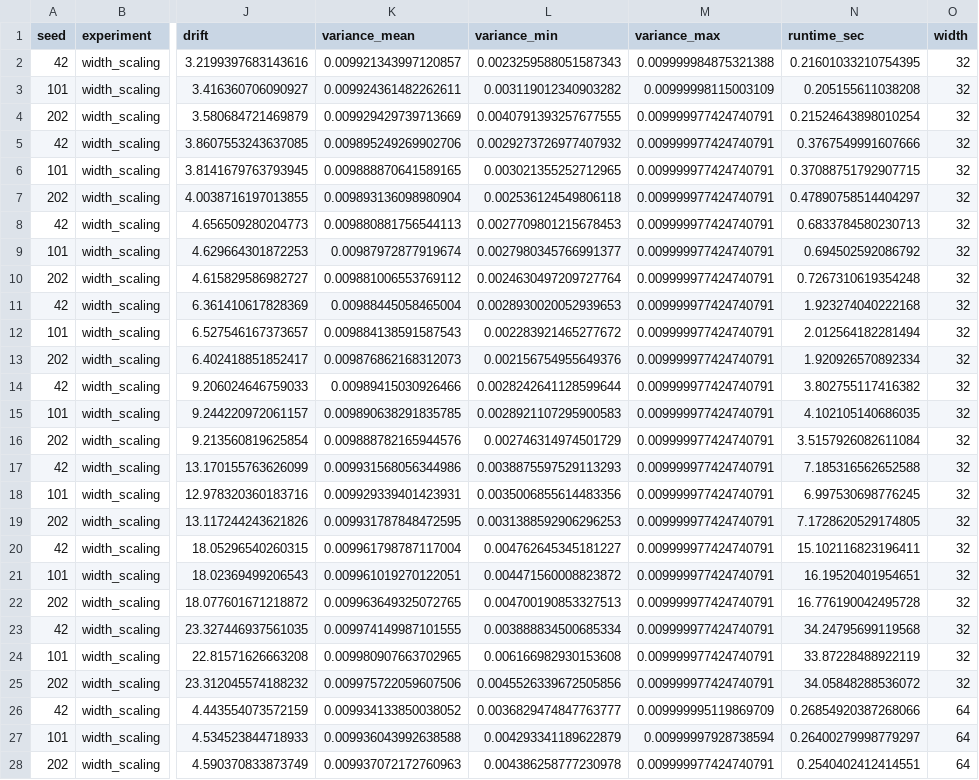
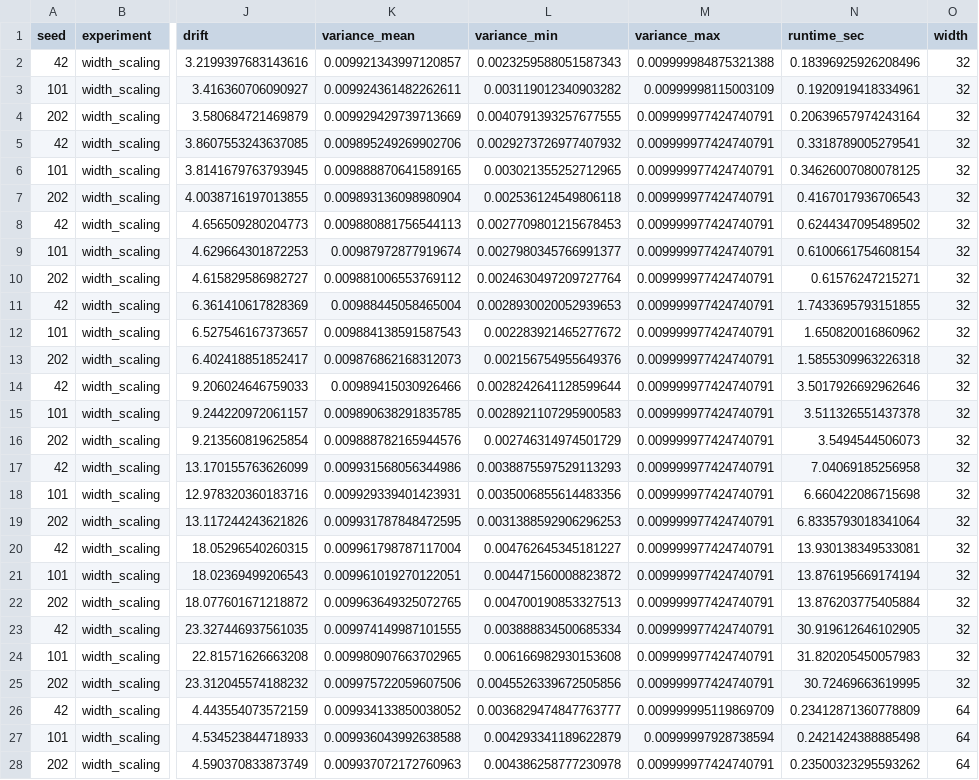
Before and after one commit to Sayanthegamer/bioneural-network, a CSV file: experiments/results/width_scaling.csv, drawn as a sheet; only a part is shown, gaps mark what is left out; the diff covers the shown part only; the diff names each change by its address in the sheet, - before the commit and + after, or states it on an @@ line.

```diff
--- a/experiments/results/width_scaling.csv
+++ b/experiments/results/width_scaling.csv
-N2 (runtime_sec): 0.21601033210754395
+N2 (runtime_sec): 0.18396925926208496
-N3 (runtime_sec): 0.205155611038208
+N3 (runtime_sec): 0.1920919418334961
-N4 (runtime_sec): 0.21524643898010254
+N4 (runtime_sec): 0.20639657974243164
-N5 (runtime_sec): 0.3767549991607666
+N5 (runtime_sec): 0.3318789005279541
-N6 (runtime_sec): 0.37088751792907715
+N6 (runtime_sec): 0.34626007080078125
-N7 (runtime_sec): 0.47890758514404297
+N7 (runtime_sec): 0.4167017936706543
-N8 (runtime_sec): 0.6833784580230713
+N8 (runtime_sec): 0.6244347095489502
-N9 (runtime_sec): 0.694502592086792
+N9 (runtime_sec): 0.6100661754608154
-N10 (runtime_sec): 0.7267310619354248
+N10 (runtime_sec): 0.61576247215271
-N11 (runtime_sec): 1.923274040222168
+N11 (runtime_sec): 1.7433695793151855
-N12 (runtime_sec): 2.012564182281494
+N12 (runtime_sec): 1.650820016860962
-N13 (runtime_sec): 1.920926570892334
+N13 (runtime_sec): 1.5855309963226318
-N14 (runtime_sec): 3.802755117416382
+N14 (runtime_sec): 3.5017926692962646
-N15 (runtime_sec): 4.102105140686035
+N15 (runtime_sec): 3.511326551437378
-N16 (runtime_sec): 3.5157926082611084
+N16 (runtime_sec): 3.5494544506073
-N17 (runtime_sec): 7.185316562652588
+N17 (runtime_sec): 7.04069185256958
-N18 (runtime_sec): 6.997530698776245
+N18 (runtime_sec): 6.660422086715698
-N19 (runtime_sec): 7.1728620529174805
+N19 (runtime_sec): 6.8335793018341064
-N20 (runtime_sec): 15.102116823196411
+N20 (runtime_sec): 13.930138349533081
-N21 (runtime_sec): 16.19520401954651
+N21 (runtime_sec): 13.876195669174194
-N22 (runtime_sec): 16.776190042495728
+N22 (runtime_sec): 13.876203775405884
-N23 (runtime_sec): 34.24795699119568
+N23 (runtime_sec): 30.919612646102905
-N24 (runtime_sec): 33.87228488922119
+N24 (runtime_sec): 31.820205450057983
-N25 (runtime_sec): 34.05848288536072
+N25 (runtime_sec): 30.72469663619995
-N26 (runtime_sec): 0.26854920387268066
+N26 (runtime_sec): 0.23412871360778809
-N27 (runtime_sec): 0.26400279998779297
+N27 (runtime_sec): 0.2421424388885498
-N28 (runtime_sec): 0.2540402412414551
+N28 (runtime_sec): 0.23500323295593262
```
Also changed, not shown: 69 edited cells elsewhere in this file, experiments/results/capacity_wall.csv, experiments/results/drift_analysis.csv, 12 other files.
